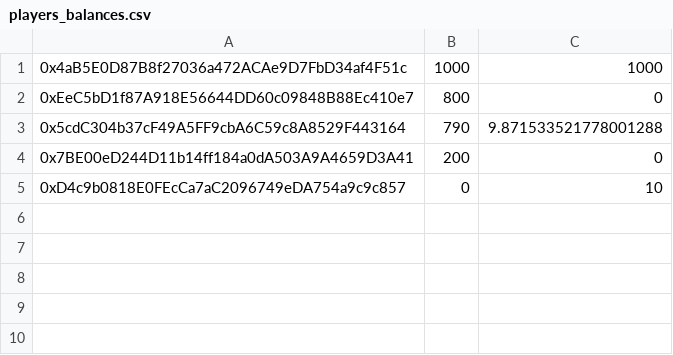
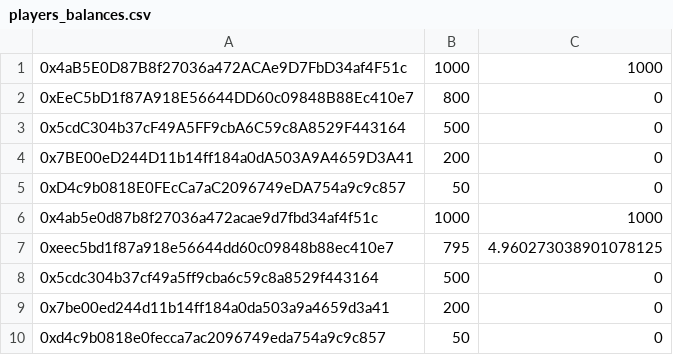
Before and after one commit to sharifhimu/P2E_Modifier_analysis_blockchain, a CSV file: test4/players_balances.csv, drawn as a sheet; the diff names each change by its address in the sheet, - before the commit and + after, or states it on an @@ line.

```diff
--- a/test4/players_balances.csv
+++ b/test4/players_balances.csv
-B3: 790
+B3: 500
-C3: 9.871533521778001288
+C3: 0
-B5: 0
+B5: 50
-C5: 10
+C5: 0
+row 6: 0x4ab5e0d87b8f27036a472acae9d7fbd34af4f51c | 1000 | 1000
+row 7: 0xeec5bd1f87a918e56644dd60c09848b88ec410e7 | 795 | 4.960273038901078125
+row 8: 0x5cdc304b37cf49a5ff9cba6c59c8a8529f443164 | 500 | 0
+row 9: 0x7be00ed244d11b14ff184a0da503a9a4659d3a41 | 200 | 0
+row 10: 0xd4c9b0818e0fecca7ac2096749eda754a9c9c857 | 50 | 0
```
Also changed, not shown: 17 other files.
